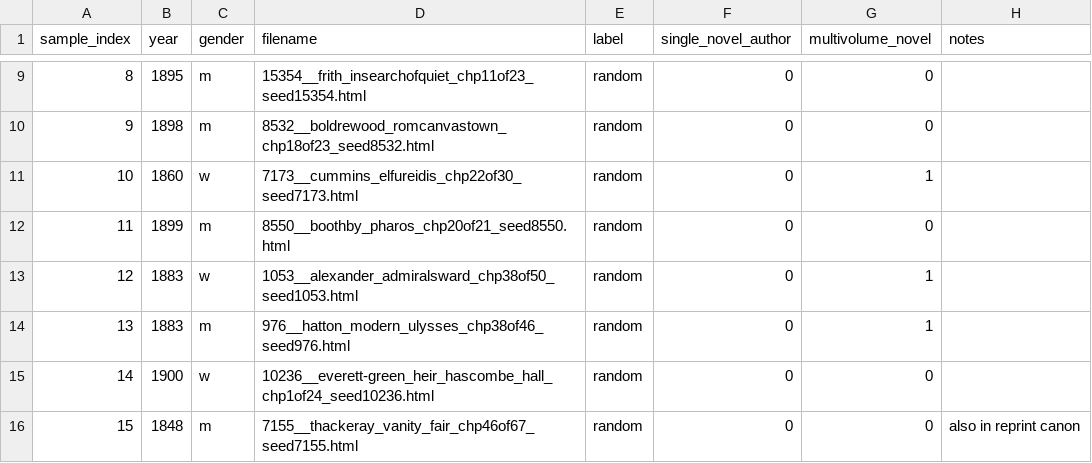
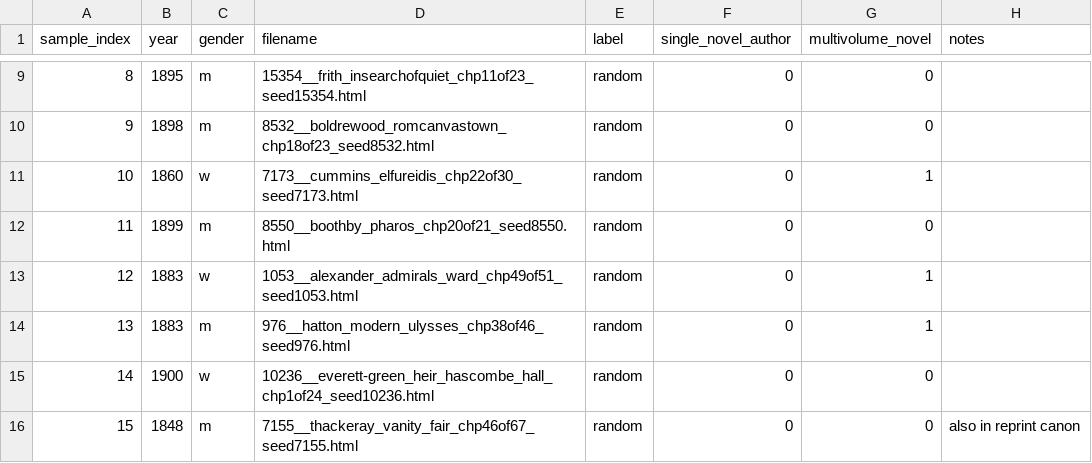
Before and after one commit to ge1789/common-library, a CSV file: random_canon.csv, drawn as a sheet; only a part is shown, gaps mark what is left out.

Commit message:
feat: Replace incorrect chapter of Admiral's Ward
Closes #74

```diff
--- a/random_canon.csv
+++ b/random_canon.csv
@@ -12,3 +12,3 @@ sample_index,year,gender,filename,label,single_novel_author,multivolume_novel,no
 11,1899,m,8550__boothby_pharos_chp20of21_seed8550.html,random,0,0,
-12,1883,w,1053__alexander_admiralsward_chp38of50_seed1053.html,random,0,1,
+12,1883,w,1053__alexander_admirals_ward_chp49of51_seed1053.html,random,0,1,
 13,1883,m,976__hatton_modern_ulysses_chp38of46_seed976.html,random,0,1,
```
Also changed, not shown: 2 other files.
